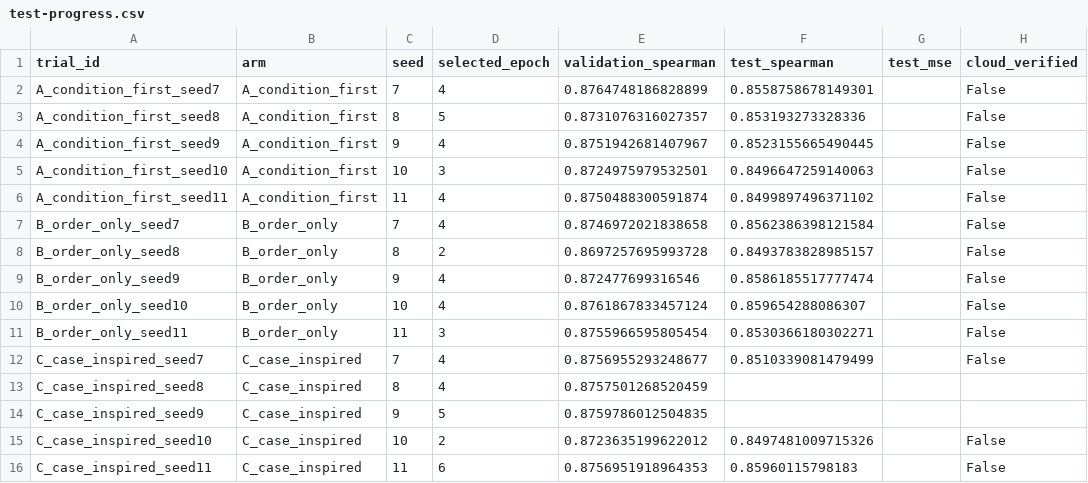
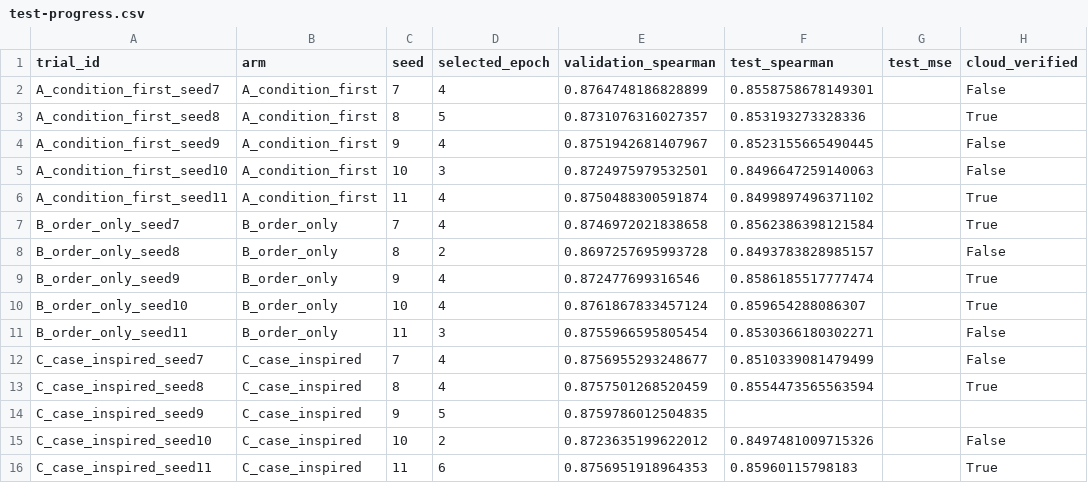
Before and after one commit to pvd232/JEP, a CSV file: plans/full_data_prompt_20261107/test-progress.csv, drawn as a sheet.

Commit message:
Publish live test scores 14/15 [skip ci]

```diff
--- a/plans/full_data_prompt_20261107/test-progress.csv
+++ b/plans/full_data_prompt_20261107/test-progress.csv
@@ -2,15 +2,15 @@ trial_id,arm,seed,selected_epoch,validation_spearman,test_spearman,test_mse,clou
 A_condition_first_seed7,A_condition_first,7,4,0.8764748186828899,0.8558758678149301,,False
-A_condition_first_seed8,A_condition_first,8,5,0.8731076316027357,0.853193273328336,,False
+A_condition_first_seed8,A_condition_first,8,5,0.8731076316027357,0.853193273328336,,True
 A_condition_first_seed9,A_condition_first,9,4,0.8751942681407967,0.8523155665490445,,False
 A_condition_first_seed10,A_condition_first,10,3,0.8724975979532501,0.8496647259140063,,False
-A_condition_first_seed11,A_condition_first,11,4,0.8750488300591874,0.8499897496371102,,False
-B_order_only_seed7,B_order_only,7,4,0.8746972021838658,0.8562386398121584,,False
+A_condition_first_seed11,A_condition_first,11,4,0.8750488300591874,0.8499897496371102,,True
+B_order_only_seed7,B_order_only,7,4,0.8746972021838658,0.8562386398121584,,True
 B_order_only_seed8,B_order_only,8,2,0.8697257695993728,0.8493783828985157,,False
-B_order_only_seed9,B_order_only,9,4,0.872477699316546,0.8586185517777474,,False
-B_order_only_seed10,B_order_only,10,4,0.8761867833457124,0.859654288086307,,False
+B_order_only_seed9,B_order_only,9,4,0.872477699316546,0.8586185517777474,,True
+B_order_only_seed10,B_order_only,10,4,0.8761867833457124,0.859654288086307,,True
 B_order_only_seed11,B_order_only,11,3,0.8755966595805454,0.8530366180302271,,False
 C_case_inspired_seed7,C_case_inspired,7,4,0.8756955293248677,0.8510339081479499,,False
-C_case_inspired_seed8,C_case_inspired,8,4,0.8757501268520459,,,
+C_case_inspired_seed8,C_case_inspired,8,4,0.8757501268520459,0.8554473565563594,,True
 C_case_inspired_seed9,C_case_inspired,9,5,0.8759786012504835,,,
 C_case_inspired_seed10,C_case_inspired,10,2,0.8723635199622012,0.8497481009715326,,False
-C_case_inspired_seed11,C_case_inspired,11,6,0.8756951918964353,0.85960115798183,,False
+C_case_inspired_seed11,C_case_inspired,11,6,0.8756951918964353,0.85960115798183,,True
```
Also changed, not shown: 2 other files.
